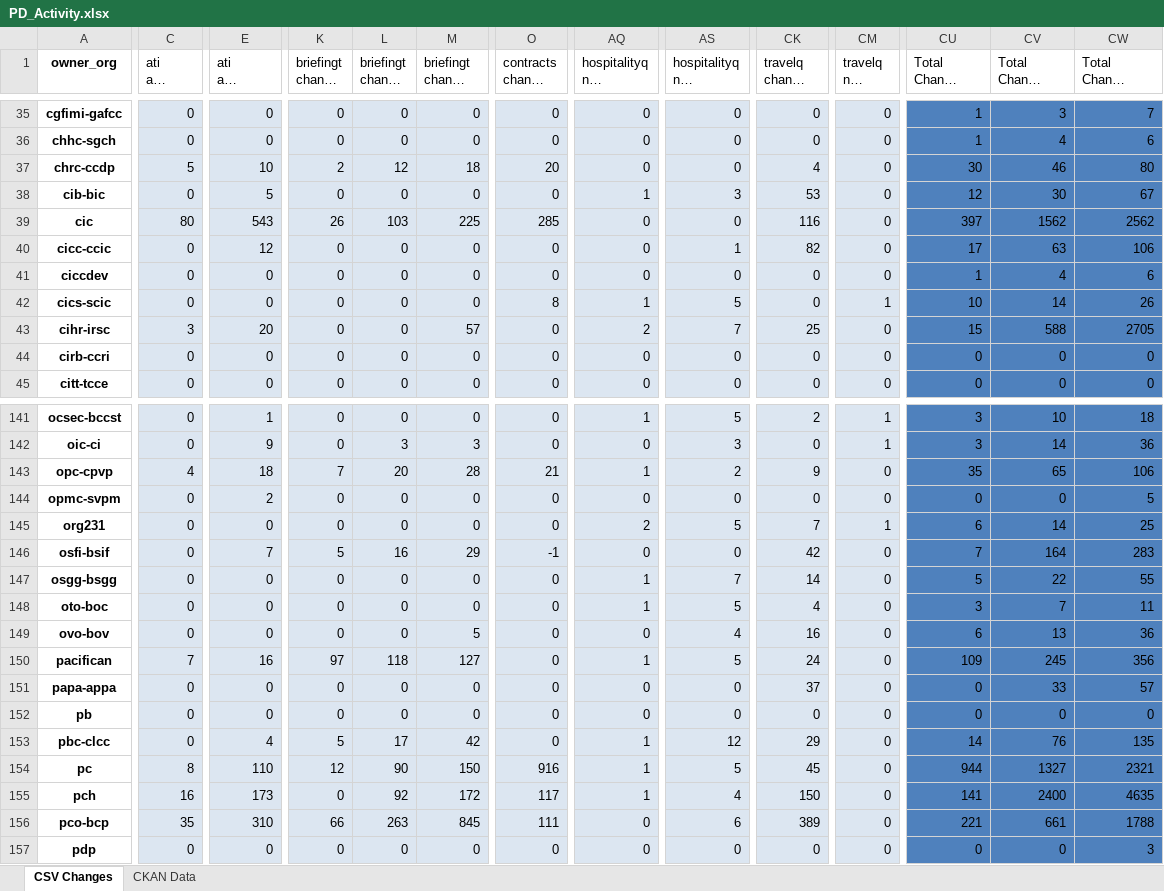
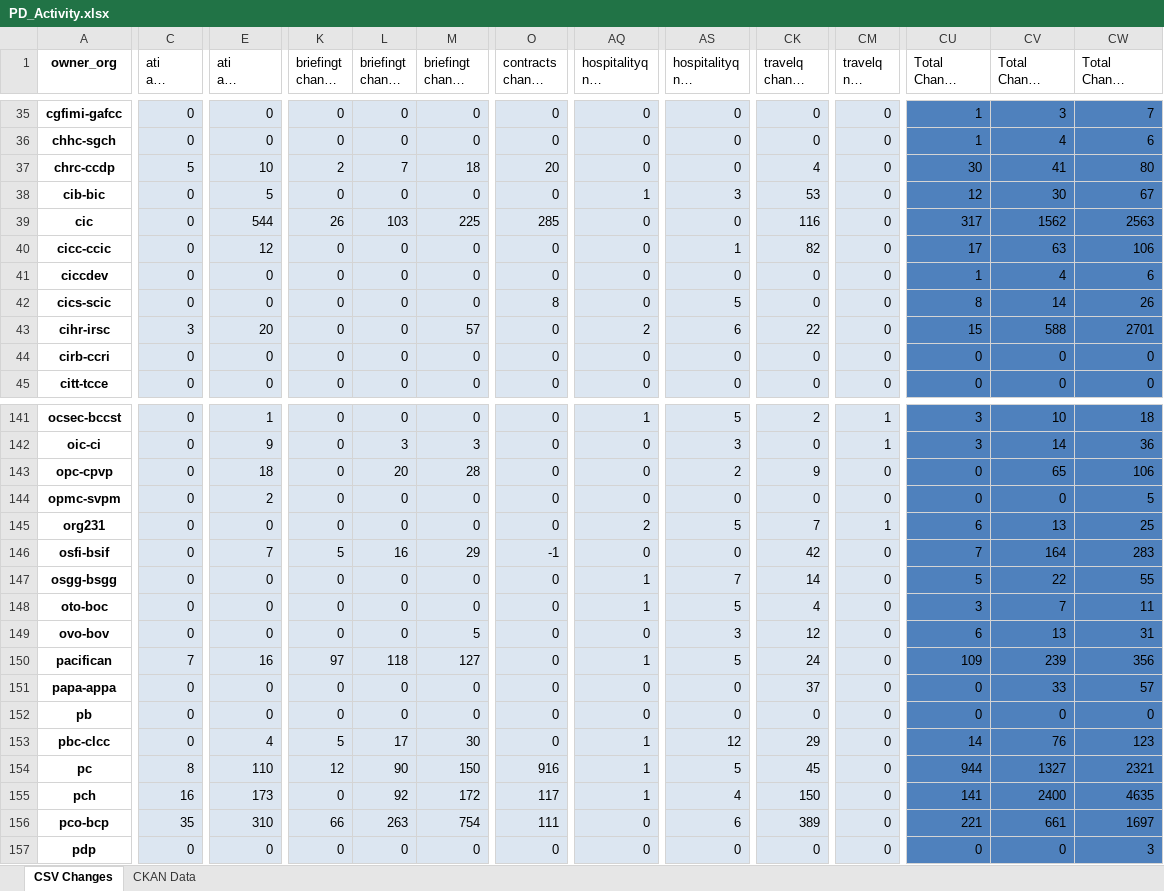
Before and after one commit to open-data/analytics-corporate-reporting, an Excel workbook: PD_CHANGES_RPT/PD_Activity.xlsx, sheet CSV Changes, drawn as a sheet; only a part is shown, gaps mark what is left out; long unchanged cells end in …; values as stored, in another font and other column widths than the file's, no borders; the diff covers the shown part only; the diff names each change by its address in the sheet, - before the commit and + after, or states it on an @@ line.

```diff
--- a/PD_CHANGES_RPT/PD_Activity.xlsx (sheet CSV Changes)
+++ b/PD_CHANGES_RPT/PD_Activity.xlsx (sheet CSV Changes)
-L37 (briefingt change 90-days): 12
+L37 (briefingt change 90-days): 7
-CV37 (Total Change 90-days): 46
+CV37 (Total Change 90-days): 41
-C39 (ati all change 30-days): 80
+C39 (ati all change 30-days): 0
-E39 (ati all change 6-months): 543
+E39 (ati all change 6-months): 544
-CU39 (Total Change 30-days): 397
+CU39 (Total Change 30-days): 317
-CW39 (Total Change 6-months): 2562
+CW39 (Total Change 6-months): 2563
-AQ42 (hospitalityq nil change 30-days): 1
+AQ42 (hospitalityq nil change 30-days): 0
-CM42 (travelq nil change 30-days): 1
+CM42 (travelq nil change 30-days): 0
-CU42 (Total Change 30-days): 10
+CU42 (Total Change 30-days): 8
-AS43 (hospitalityq nil change 6-months): 7
+AS43 (hospitalityq nil change 6-months): 6
-CK43 (travelq change 6-months): 25
+CK43 (travelq change 6-months): 22
-CW43 (Total Change 6-months): 2705
+CW43 (Total Change 6-months): 2701
-C143 (ati all change 30-days): 4
+C143 (ati all change 30-days): 0
-K143 (briefingt change 30-days): 7
+K143 (briefingt change 30-days): 0
-O143 (contracts change 30-days): 21
+O143 (contracts change 30-days): 0
-AQ143 (hospitalityq nil change 30-days): 1
+AQ143 (hospitalityq nil change 30-days): 0
-CU143 (Total Change 30-days): 35
+CU143 (Total Change 30-days): 0
-CV145 (Total Change 90-days): 14
+CV145 (Total Change 90-days): 13
-AS149 (hospitalityq nil change 6-months): 4
+AS149 (hospitalityq nil change 6-months): 3
-CK149 (travelq change 6-months): 16
+CK149 (travelq change 6-months): 12
-CW149 (Total Change 6-months): 36
+CW149 (Total Change 6-months): 31
-CV150 (Total Change 90-days): 245
+CV150 (Total Change 90-days): 239
-M153 (briefingt change 6-months): 42
+M153 (briefingt change 6-months): 30
-CW153 (Total Change 6-months): 135
+CW153 (Total Change 6-months): 123
-M156 (briefingt change 6-months): 845
+M156 (briefingt change 6-months): 754
-CW156 (Total Change 6-months): 1788
+CW156 (Total Change 6-months): 1697
```
Also changed, not shown: 112 edited cells elsewhere in this sheet, 1 other file.
